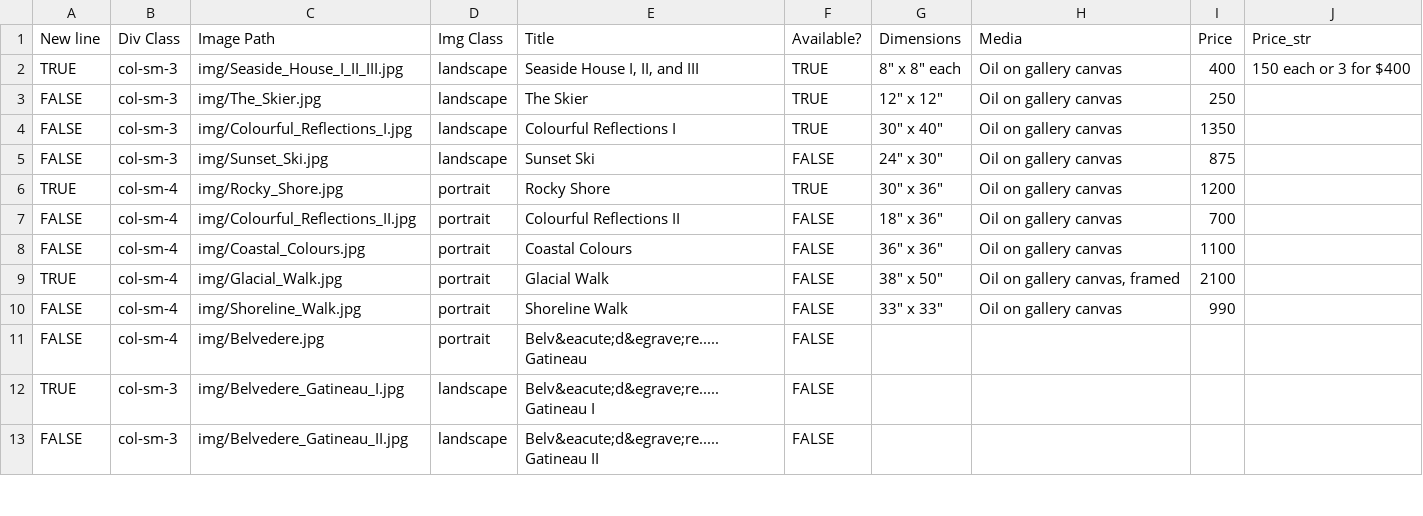
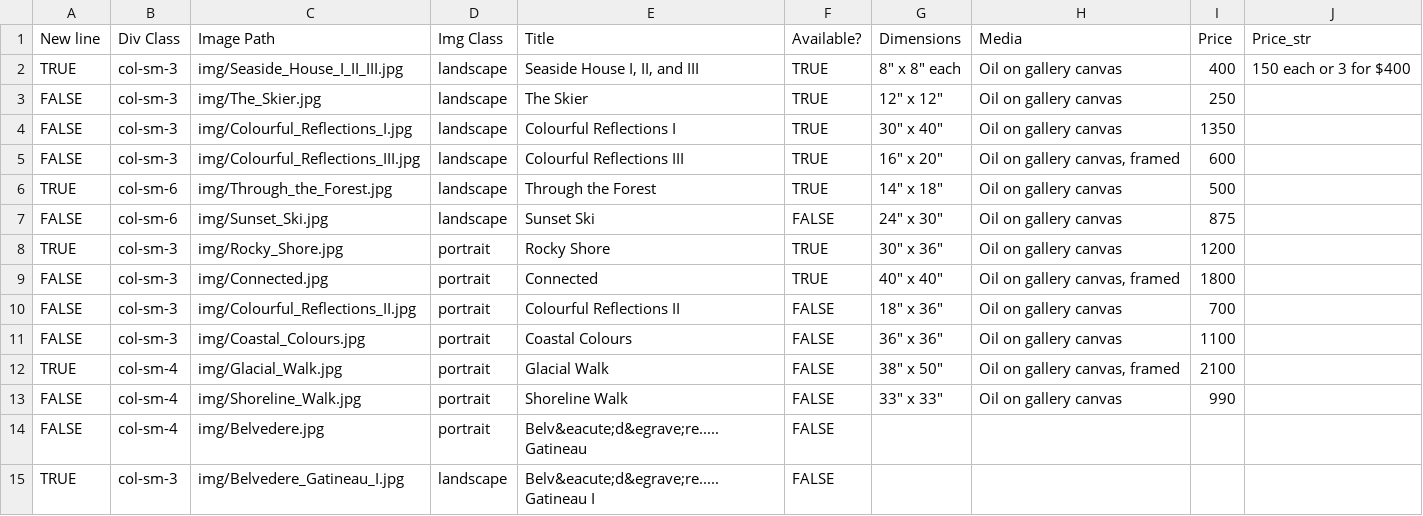
Before and after one commit to BYachnin/linayachninsite, a CSV file: paintings/landscapes_oils.csv, drawn as a sheet; only a part is shown; the shorter side is filled out with more unchanged rows.

```diff
--- a/paintings/landscapes_oils.csv
+++ b/paintings/landscapes_oils.csv
@@ -4,6 +4,9 @@ FALSE,col-sm-3,img/The_Skier.jpg,landscape,The Skier,TRUE,"12"" x 12""",Oil on g
 FALSE,col-sm-3,img/Colourful_Reflections_I.jpg,landscape,Colourful Reflections I,TRUE,"30"" x 40""",Oil on gallery canvas,1350,
-FALSE,col-sm-3,img/Sunset_Ski.jpg,landscape,Sunset Ski,FALSE,"24"" x 30""",Oil on gallery canvas,875,
-TRUE,col-sm-4,img/Rocky_Shore.jpg,portrait,Rocky Shore,TRUE,"30"" x 36""",Oil on gallery canvas,1200,
-FALSE,col-sm-4,img/Colourful_Reflections_II.jpg,portrait,Colourful Reflections II,FALSE,"18"" x 36""",Oil on gallery canvas,700,
-FALSE,col-sm-4,img/Coastal_Colours.jpg,portrait,Coastal Colours,FALSE,"36"" x 36""",Oil on gallery canvas,1100,
+FALSE,col-sm-3,img/Colourful_Reflections_III.jpg,landscape,Colourful Reflections III,TRUE,"16"" x 20""","Oil on gallery canvas, framed",600,
+TRUE,col-sm-6,img/Through_the_Forest.jpg,landscape,Through the Forest,TRUE,"14"" x 18""",Oil on gallery canvas,500,
+FALSE,col-sm-6,img/Sunset_Ski.jpg,landscape,Sunset Ski,FALSE,"24"" x 30""",Oil on gallery canvas,875,
+TRUE,col-sm-3,img/Rocky_Shore.jpg,portrait,Rocky Shore,TRUE,"30"" x 36""",Oil on gallery canvas,1200,
+FALSE,col-sm-3,img/Connected.jpg,portrait,Connected,TRUE,"40"" x 40""","Oil on gallery canvas, framed",1800,
+FALSE,col-sm-3,img/Colourful_Reflections_II.jpg,portrait,Colourful Reflections II,FALSE,"18"" x 36""",Oil on gallery canvas,700,
+FALSE,col-sm-3,img/Coastal_Colours.jpg,portrait,Coastal Colours,FALSE,"36"" x 36""",Oil on gallery canvas,1100,
 TRUE,col-sm-4,img/Glacial_Walk.jpg,portrait,Glacial Walk,FALSE,"38"" x 50""","Oil on gallery canvas, framed",2100,
```
Also changed, not shown: paintings/available_oils.csv, 6 other files.
